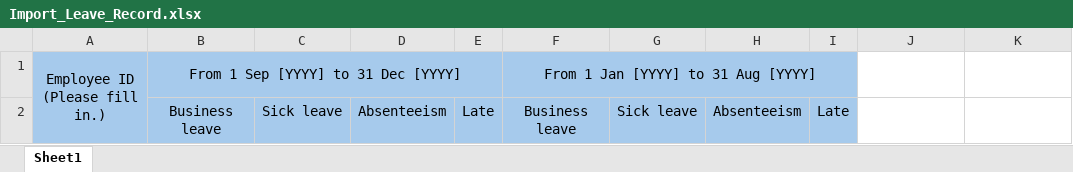
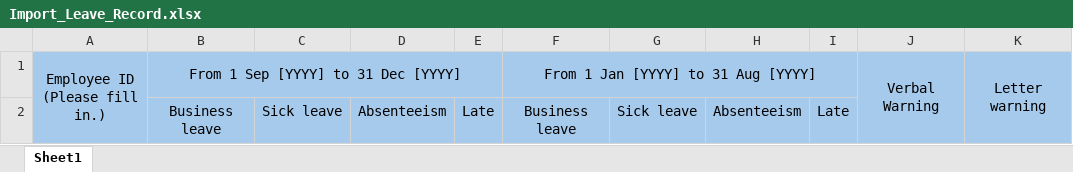
Before and after one commit to chotchoterd/tns-hr-eservices, an Excel workbook: img/Import_Leave_Record.xlsx, sheet Sheet1, drawn as a sheet; values as stored, in another font and other column widths than the file's, no borders; the diff names each change by its address in the sheet, - before the commit and + after, or states it on an @@ line.

```diff
--- a/img/Import_Leave_Record.xlsx (sheet Sheet1)
+++ b/img/Import_Leave_Record.xlsx (sheet Sheet1)
-J1: (empty)
+J1: Verbal Warning
-J1:K2 fill: none
+J1:K2 fill: #A6CAEC
+J1:J2 merged
-K1: (empty)
+K1: Letter warning
+K1:K2 merged
```
Also changed, not shown: 3 other files.
